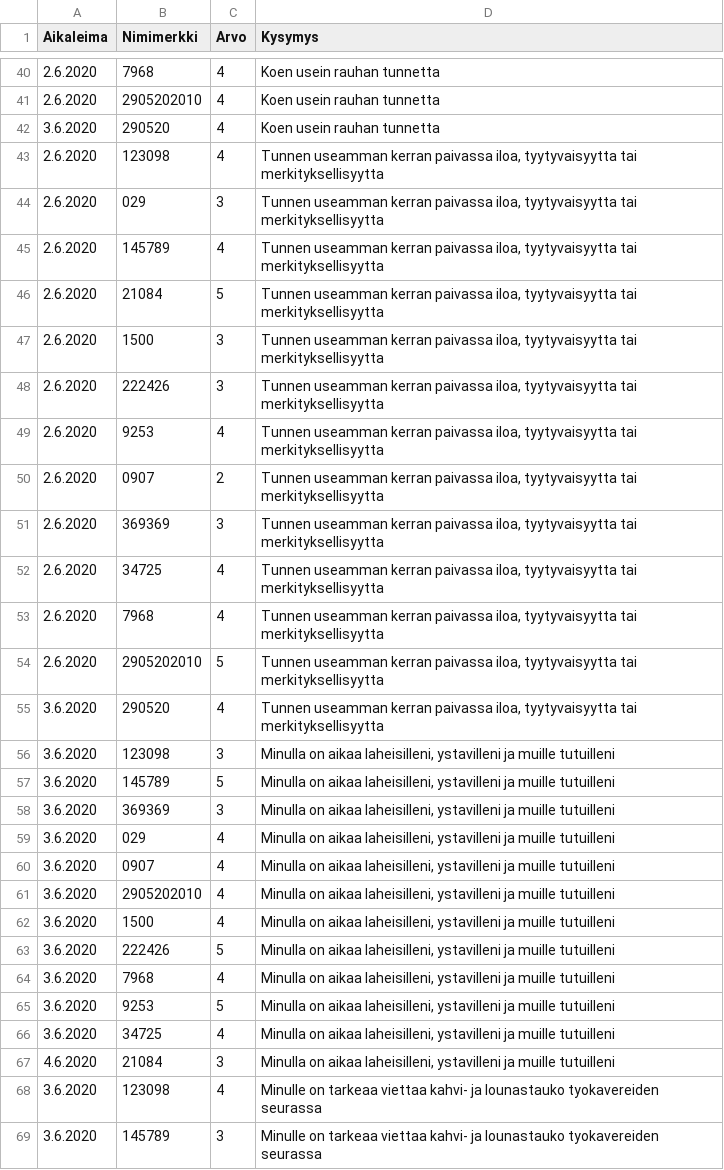
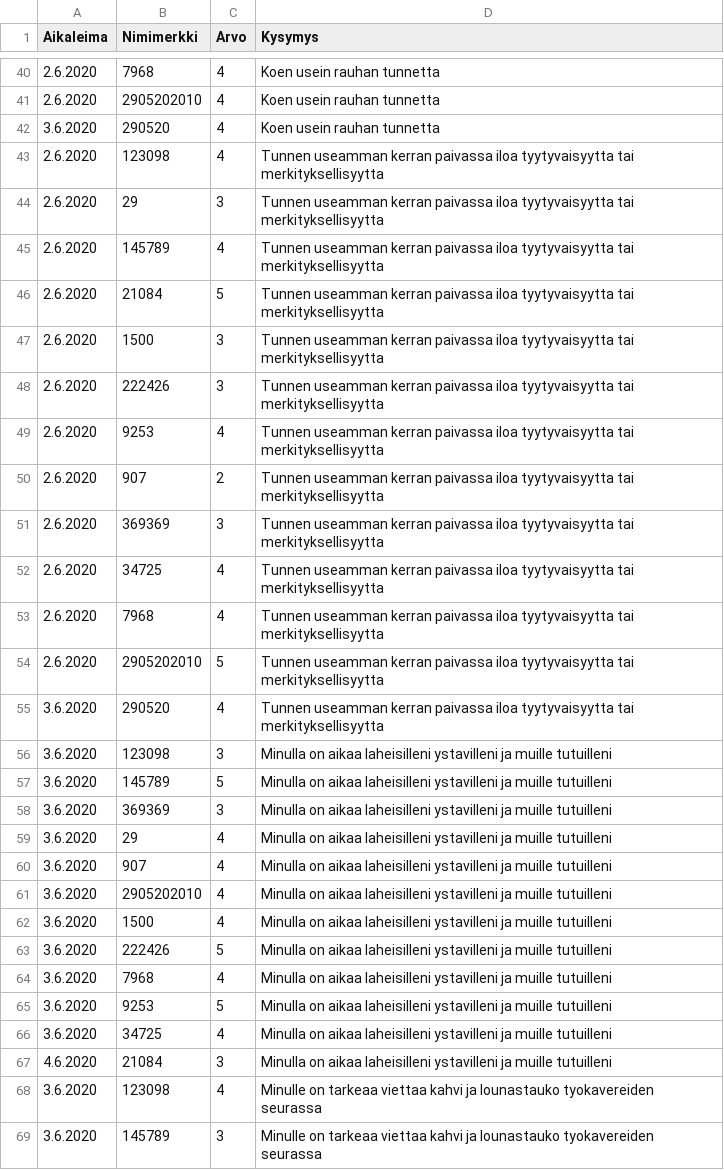
Before and after one commit to rerkki/metropolia, a CSV file: hytekapea.csv, drawn as a sheet; only a part is shown, gaps mark what is left out; the diff covers the shown part only.

```diff
--- a/hytekapea.csv
+++ b/hytekapea.csv
@@ -43,27 +43,27 @@ Aikaleima,Nimimerkki,Arvo,Kysymys,,,,,,,,,,,
-2.6.2020,123098,4,"Tunnen useamman kerran paivassa iloa, tyytyvaisyytta tai merkityksellisyytta",,,,,,,,,,,
-2.6.2020,029,3,"Tunnen useamman kerran paivassa iloa, tyytyvaisyytta tai merkityksellisyytta",,,,,,,,,,,
-2.6.2020,145789,4,"Tunnen useamman kerran paivassa iloa, tyytyvaisyytta tai merkityksellisyytta",,,,,,,,,,,
-2.6.2020,21084,5,"Tunnen useamman kerran paivassa iloa, tyytyvaisyytta tai merkityksellisyytta",,,,,,,,,,,
-2.6.2020,1500,3,"Tunnen useamman kerran paivassa iloa, tyytyvaisyytta tai merkityksellisyytta",,,,,,,,,,,
-2.6.2020,222426,3,"Tunnen useamman kerran paivassa iloa, tyytyvaisyytta tai merkityksellisyytta",,,,,,,,,,,
-2.6.2020,9253,4,"Tunnen useamman kerran paivassa iloa, tyytyvaisyytta tai merkityksellisyytta",,,,,,,,,,,
-2.6.2020,0907,2,"Tunnen useamman kerran paivassa iloa, tyytyvaisyytta tai merkityksellisyytta",,,,,,,,,,,
-2.6.2020,369369,3,"Tunnen useamman kerran paivassa iloa, tyytyvaisyytta tai merkityksellisyytta",,,,,,,,,,,
-2.6.2020,34725,4,"Tunnen useamman kerran paivassa iloa, tyytyvaisyytta tai merkityksellisyytta",,,,,,,,,,,
-2.6.2020,7968,4,"Tunnen useamman kerran paivassa iloa, tyytyvaisyytta tai merkityksellisyytta",,,,,,,,,,,
-2.6.2020,2905202010,5,"Tunnen useamman kerran paivassa iloa, tyytyvaisyytta tai merkityksellisyytta",,,,,,,,,,,
-3.6.2020,290520,4,"Tunnen useamman kerran paivassa iloa, tyytyvaisyytta tai merkityksellisyytta",,,,,,,,,,,
-3.6.2020,123098,3,"Minulla on aikaa laheisilleni, ystavilleni ja muille tutuilleni",,,,,,,,,,,
-3.6.2020,145789,5,"Minulla on aikaa laheisilleni, ystavilleni ja muille tutuilleni",,,,,,,,,,,
-3.6.2020,369369,3,"Minulla on aikaa laheisilleni, ystavilleni ja muille tutuilleni",,,,,,,,,,,
-3.6.2020,029,4,"Minulla on aikaa laheisilleni, ystavilleni ja muille tutuilleni",,,,,,,,,,,
-3.6.2020,0907,4,"Minulla on aikaa laheisilleni, ystavilleni ja muille tutuilleni",,,,,,,,,,,
-3.6.2020,2905202010,4,"Minulla on aikaa laheisilleni, ystavilleni ja muille tutuilleni",,,,,,,,,,,
-3.6.2020,1500,4,"Minulla on aikaa laheisilleni, ystavilleni ja muille tutuilleni",,,,,,,,,,,
-3.6.2020,222426,5,"Minulla on aikaa laheisilleni, ystavilleni ja muille tutuilleni",,,,,,,,,,,
-3.6.2020,7968,4,"Minulla on aikaa laheisilleni, ystavilleni ja muille tutuilleni",,,,,,,,,,,
-3.6.2020,9253,5,"Minulla on aikaa laheisilleni, ystavilleni ja muille tutuilleni",,,,,,,,,,,
-3.6.2020,34725,4,"Minulla on aikaa laheisilleni, ystavilleni ja muille tutuilleni",,,,,,,,,,,
-4.6.2020,21084,3,"Minulla on aikaa laheisilleni, ystavilleni ja muille tutuilleni",,,,,,,,,,,
-3.6.2020,123098,4,Minulle on tarkeaa viettaa kahvi- ja lounastauko tyokavereiden seurassa,,,,,,,,,,,
-3.6.2020,145789,3,Minulle on tarkeaa viettaa kahvi- ja lounastauko tyokavereiden seurassa,,,,,,,,,,,
+2.6.2020,123098,4,Tunnen useamman kerran paivassa iloa tyytyvaisyytta tai merkityksellisyytta
+2.6.2020,29,3,Tunnen useamman kerran paivassa iloa tyytyvaisyytta tai merkityksellisyytta
+2.6.2020,145789,4,Tunnen useamman kerran paivassa iloa tyytyvaisyytta tai merkityksellisyytta
+2.6.2020,21084,5,Tunnen useamman kerran paivassa iloa tyytyvaisyytta tai merkityksellisyytta
+2.6.2020,1500,3,Tunnen useamman kerran paivassa iloa tyytyvaisyytta tai merkityksellisyytta
+2.6.2020,222426,3,Tunnen useamman kerran paivassa iloa tyytyvaisyytta tai merkityksellisyytta
+2.6.2020,9253,4,Tunnen useamman kerran paivassa iloa tyytyvaisyytta tai merkityksellisyytta
+2.6.2020,907,2,Tunnen useamman kerran paivassa iloa tyytyvaisyytta tai merkityksellisyytta
+2.6.2020,369369,3,Tunnen useamman kerran paivassa iloa tyytyvaisyytta tai merkityksellisyytta
+2.6.2020,34725,4,Tunnen useamman kerran paivassa iloa tyytyvaisyytta tai merkityksellisyytta
+2.6.2020,7968,4,Tunnen useamman kerran paivassa iloa tyytyvaisyytta tai merkityksellisyytta
+2.6.2020,2905202010,5,Tunnen useamman kerran paivassa iloa tyytyvaisyytta tai merkityksellisyytta
+3.6.2020,290520,4,Tunnen useamman kerran paivassa iloa tyytyvaisyytta tai merkityksellisyytta
+3.6.2020,123098,3,Minulla on aikaa laheisilleni ystavilleni ja muille tutuilleni
+3.6.2020,145789,5,Minulla on aikaa laheisilleni ystavilleni ja muille tutuilleni
+3.6.2020,369369,3,Minulla on aikaa laheisilleni ystavilleni ja muille tutuilleni
+3.6.2020,29,4,Minulla on aikaa laheisilleni ystavilleni ja muille tutuilleni
+3.6.2020,907,4,Minulla on aikaa laheisilleni ystavilleni ja muille tutuilleni
+3.6.2020,2905202010,4,Minulla on aikaa laheisilleni ystavilleni ja muille tutuilleni
+3.6.2020,1500,4,Minulla on aikaa laheisilleni ystavilleni ja muille tutuilleni
+3.6.2020,222426,5,Minulla on aikaa laheisilleni ystavilleni ja muille tutuilleni
+3.6.2020,7968,4,Minulla on aikaa laheisilleni ystavilleni ja muille tutuilleni
+3.6.2020,9253,5,Minulla on aikaa laheisilleni ystavilleni ja muille tutuilleni
+3.6.2020,34725,4,Minulla on aikaa laheisilleni ystavilleni ja muille tutuilleni
+4.6.2020,21084,3,Minulla on aikaa laheisilleni ystavilleni ja muille tutuilleni
+3.6.2020,123098,4,Minulle on tarkeaa viettaa kahvi ja lounastauko tyokavereiden seurassa
+3.6.2020,145789,3,Minulle on tarkeaa viettaa kahvi ja lounastauko tyokavereiden seurassa
```
Also changed, not shown: 65 edited cells elsewhere in this file.
